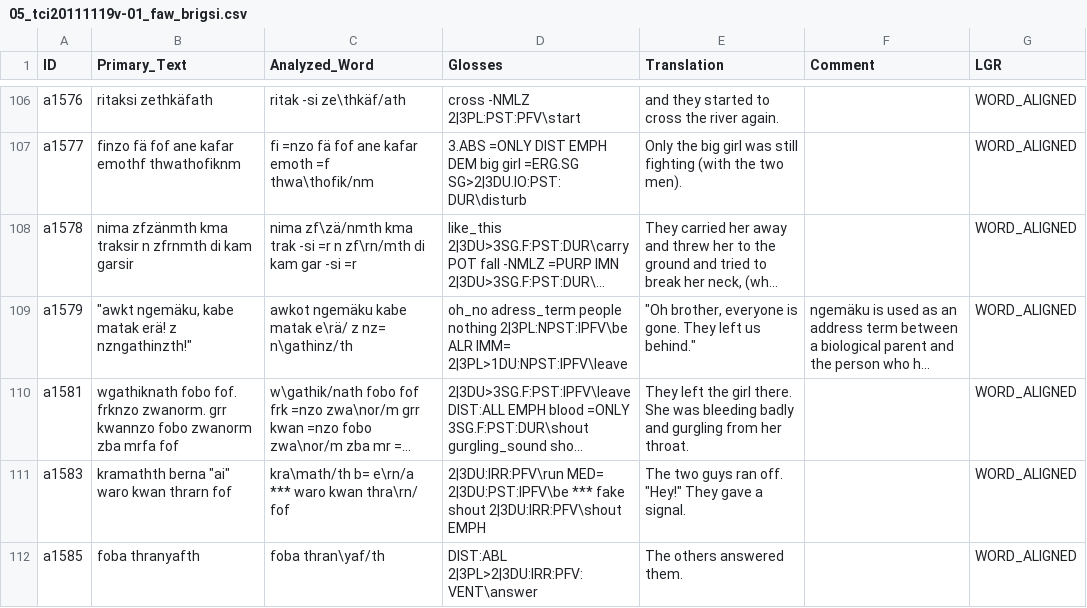
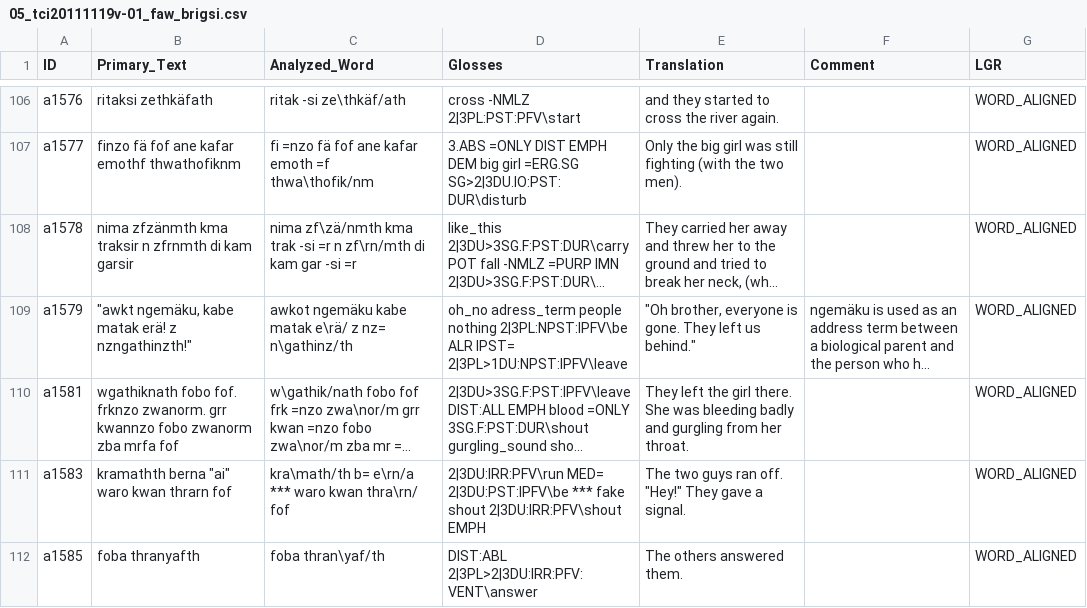
Before and after one commit to OpenTextCollections/wara1294a, a CSV file: 05_tci20111119v-01_faw_brigsi.csv, drawn as a sheet; only a part is shown, gaps mark what is left out; long unchanged cells end in …; the diff names each change by its address in the sheet, - before the commit and + after, or states it on an @@ line.

```diff
--- a/05_tci20111119v-01_faw_brigsi.csv
+++ b/05_tci20111119v-01_faw_brigsi.csv
-D109 (Glosses): …2|3PL:NPST:IPFV\be ALR IMM= 2|3PL>1DU:NPST:IPFV\leave
+D109 (Glosses): …2|3PL:NPST:IPFV\be ALR IPST= 2|3PL>1DU:NPST:IPFV\leave
```
Also changed, not shown: 06_tci20111119a-06_nzürna_trikasi_watayan.csv, 07_tci20120901a-01_nzürna_trikasi_firran.csv, 4 other files.
